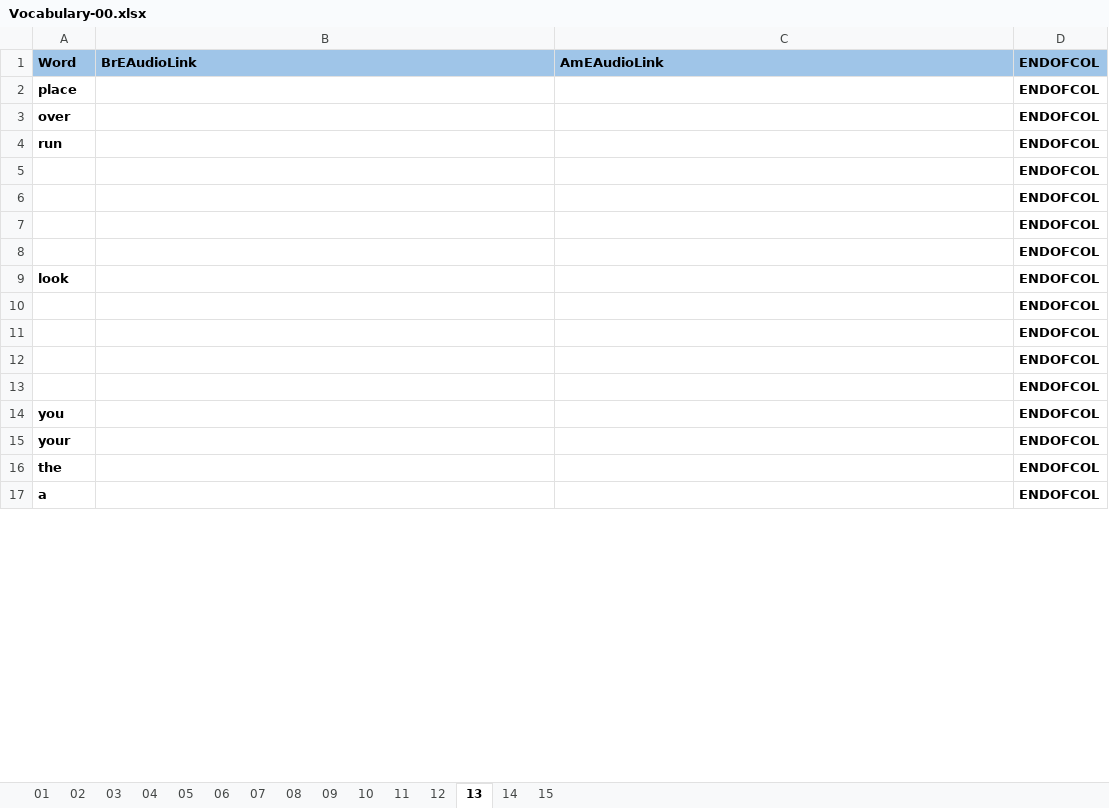
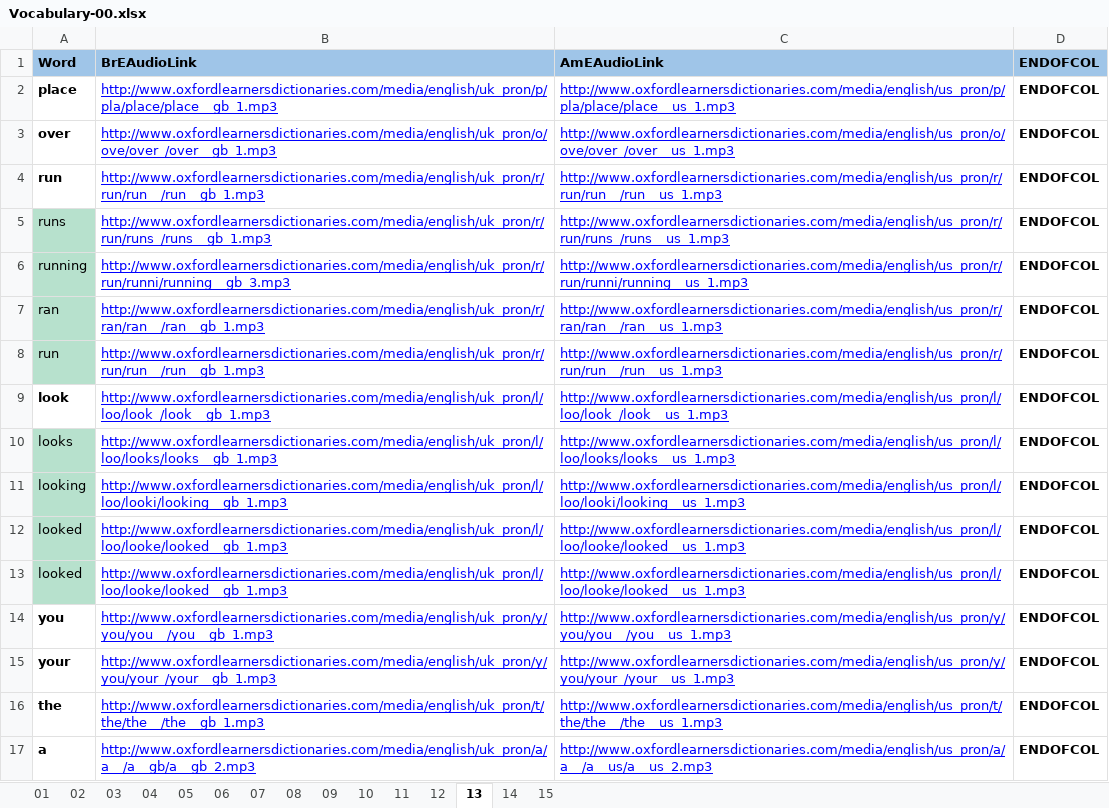
Before and after one commit to 83thanhha/DictionaryAT, an Excel workbook: _OXFORD/Vocabulary-00.xlsx, sheet 13, drawn as a sheet; only a part is shown; values as stored, in another font and other column widths than the file's, no borders; charts and pictures and conditional formats not drawn; removed rows and columns are numbered as before the commit, all else as after; the diff covers the shown part only; the diff names each change by its address in the sheet, - before the commit and + after, or states it on an @@ line.

```diff
--- a/_OXFORD/Vocabulary-00.xlsx (sheet 13)
+++ b/_OXFORD/Vocabulary-00.xlsx (sheet 13)
-B2 (BrEAudioLink): (empty)
+B2 (BrEAudioLink): http://www.oxfordlearnersdictionaries.com/media/english/uk_pron/p/pla/place/place__gb_1.mp3
-C2 (AmEAudioLink): (empty)
+C2 (AmEAudioLink): http://www.oxfordlearnersdictionaries.com/media/english/us_pron/p/pla/place/place__us_1.mp3
-B3 (BrEAudioLink): (empty)
+B3 (BrEAudioLink): http://www.oxfordlearnersdictionaries.com/media/english/uk_pron/o/ove/over_/over__gb_1.mp3
-C3 (AmEAudioLink): (empty)
+C3 (AmEAudioLink): http://www.oxfordlearnersdictionaries.com/media/english/us_pron/o/ove/over_/over__us_1.mp3
-B4 (BrEAudioLink): (empty)
+B4 (BrEAudioLink): http://www.oxfordlearnersdictionaries.com/media/english/uk_pron/r/run/run__/run__gb_1.mp3
-C4 (AmEAudioLink): (empty)
+C4 (AmEAudioLink): http://www.oxfordlearnersdictionaries.com/media/english/us_pron/r/run/run__/run__us_1.mp3
-row 5:  |  |  | ENDOFCOL
-row 6:  |  |  | ENDOFCOL
-row 7:  |  |  | ENDOFCOL
-row 8:  |  |  | ENDOFCOL
+row 5: runs | http://www.oxfordlearnersdictionaries.com/media/english/uk_pron/r/run/runs_/runs__gb_1.mp3 | http://www.oxfordlearnersdictionaries.com/media/english/us_pron/r/run/runs_/runs__us_1.mp3 | ENDOFCOL
+row 6: running | http://www.oxfordlearnersdictionaries.com/media/english/uk_pron/r/run/runni/running__gb_3.mp3 | http://www.oxfordlearnersdictionaries.com/media/english/us_pron/r/run/runni/running__us_1.mp3 | ENDOFCOL
+row 7: ran | http://www.oxfordlearnersdictionaries.com/media/english/uk_pron/r/ran/ran__/ran__gb_1.mp3 | http://www.oxfordlearnersdictionaries.com/media/english/us_pron/r/ran/ran__/ran__us_1.mp3 | ENDOFCOL
+row 8: run | http://www.oxfordlearnersdictionaries.com/media/english/uk_pron/r/run/run__/run__gb_1.mp3 | http://www.oxfordlearnersdictionaries.com/media/english/us_pron/r/run/run__/run__us_1.mp3 | ENDOFCOL
-B9 (BrEAudioLink): (empty)
+B9 (BrEAudioLink): http://www.oxfordlearnersdictionaries.com/media/english/uk_pron/l/loo/look_/look__gb_1.mp3
-C9 (AmEAudioLink): (empty)
+C9 (AmEAudioLink): http://www.oxfordlearnersdictionaries.com/media/english/us_pron/l/loo/look_/look__us_1.mp3
-row 10:  |  |  | ENDOFCOL
-row 11:  |  |  | ENDOFCOL
-row 12:  |  |  | ENDOFCOL
-row 13:  |  |  | ENDOFCOL
+row 10: looks | http://www.oxfordlearnersdictionaries.com/media/english/uk_pron/l/loo/looks/looks__gb_1.mp3 | http://www.oxfordlearnersdictionaries.com/media/english/us_pron/l/loo/looks/looks__us_1.mp3 | ENDOFCOL
+row 11: looking | http://www.oxfordlearnersdictionaries.com/media/english/uk_pron/l/loo/looki/looking__gb_1.mp3 | http://www.oxfordlearnersdictionaries.com/media/english/us_pron/l/loo/looki/looking__us_1.mp3 | ENDOFCOL
+row 12: looked | http://www.oxfordlearnersdictionaries.com/media/english/uk_pron/l/loo/looke/looked__gb_1.mp3 | http://www.oxfordlearnersdictionaries.com/media/english/us_pron/l/loo/looke/looked__us_1.mp3 | ENDOFCOL
+row 13: looked | http://www.oxfordlearnersdictionaries.com/media/english/uk_pron/l/loo/looke/looked__gb_1.mp3 | http://www.oxfordlearnersdictionaries.com/media/english/us_pron/l/loo/looke/looked__us_1.mp3 | ENDOFCOL
-B14 (BrEAudioLink): (empty)
+B14 (BrEAudioLink): http://www.oxfordlearnersdictionaries.com/media/english/uk_pron/y/you/you__/you__gb_1.mp3
-C14 (AmEAudioLink): (empty)
+C14 (AmEAudioLink): http://www.oxfordlearnersdictionaries.com/media/english/us_pron/y/you/you__/you__us_1.mp3
-B15 (BrEAudioLink): (empty)
+B15 (BrEAudioLink): http://www.oxfordlearnersdictionaries.com/media/english/uk_pron/y/you/your_/your__gb_1.mp3
-C15 (AmEAudioLink): (empty)
+C15 (AmEAudioLink): http://www.oxfordlearnersdictionaries.com/media/english/us_pron/y/you/your_/your__us_1.mp3
-B16 (BrEAudioLink): (empty)
+B16 (BrEAudioLink): http://www.oxfordlearnersdictionaries.com/media/english/uk_pron/t/the/the__/the__gb_1.mp3
-C16 (AmEAudioLink): (empty)
+C16 (AmEAudioLink): http://www.oxfordlearnersdictionaries.com/media/english/us_pron/t/the/the__/the__us_1.mp3
-B17 (BrEAudioLink): (empty)
+B17 (BrEAudioLink): http://www.oxfordlearnersdictionaries.com/media/english/uk_pron/a/a__/a__gb/a__gb_2.mp3
-C17 (AmEAudioLink): (empty)
+C17 (AmEAudioLink): http://www.oxfordlearnersdictionaries.com/media/english/us_pron/a/a__/a__us/a__us_2.mp3
```
Also changed, not shown: 24 edited cells and cell formats elsewhere in this sheet, sheet 11, sheet 12, sheet 14.
